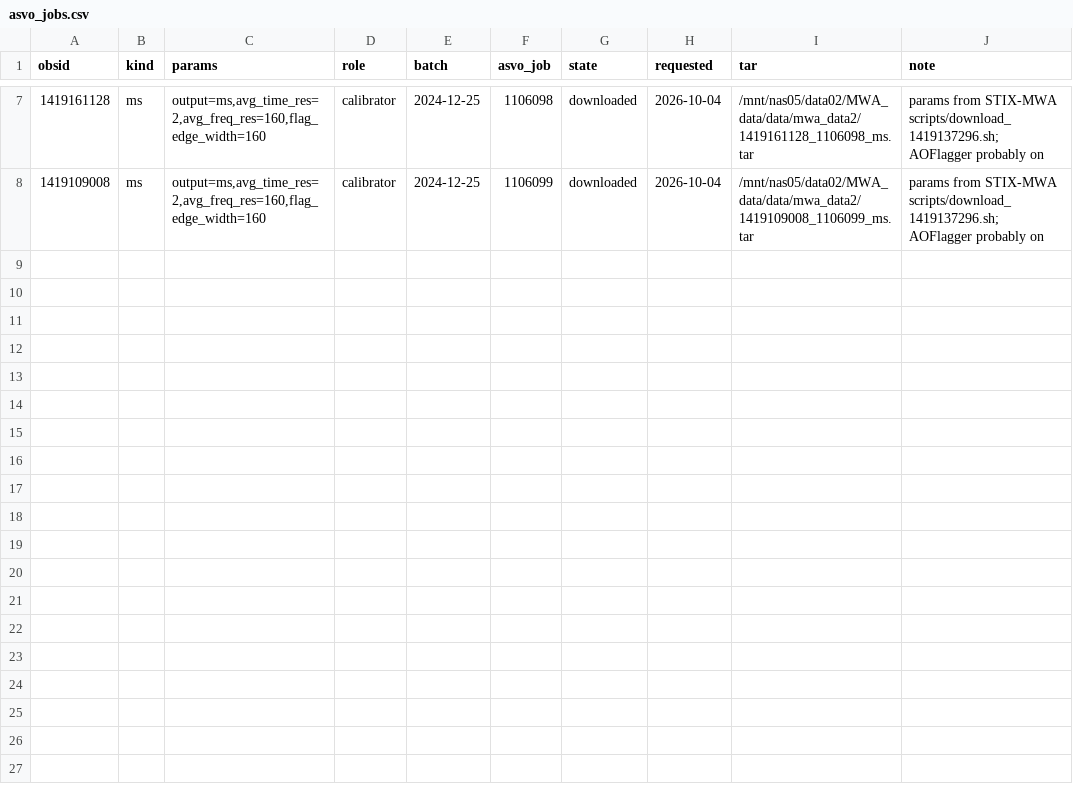
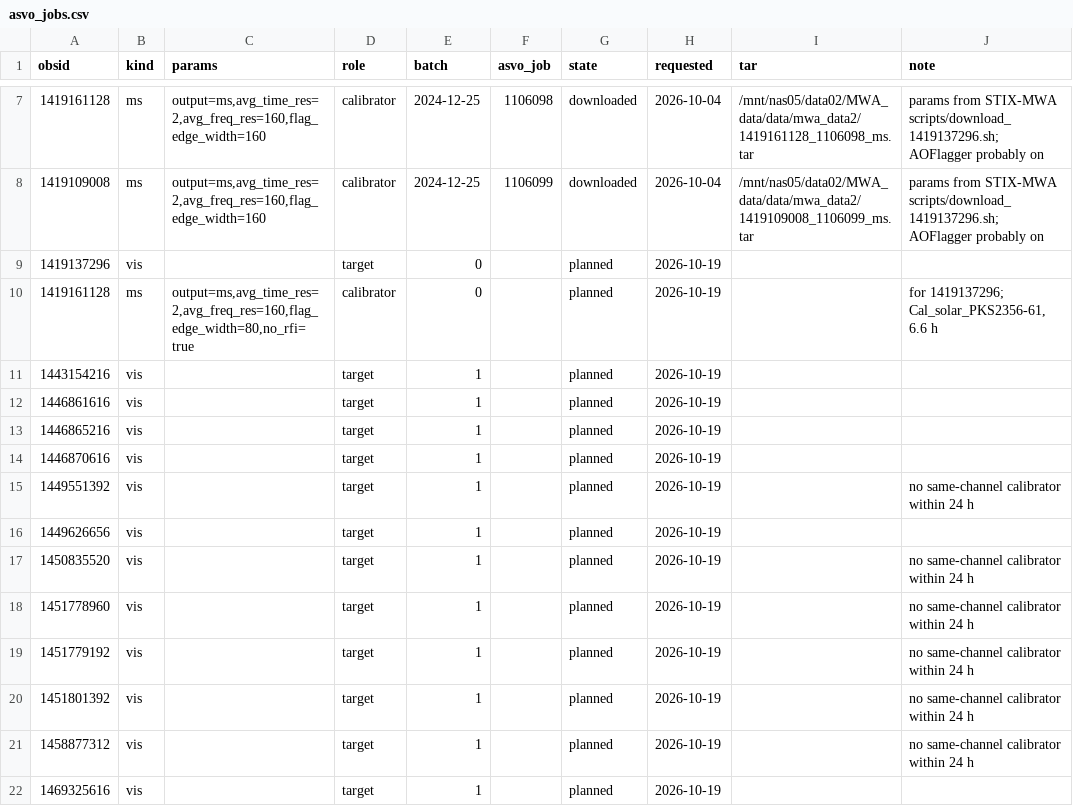
Before and after one commit to i4Ds/solar-burst-multiview, a CSV file: configs/asvo_jobs.csv, drawn as a sheet; only a part is shown, gaps mark what is left out; the diff covers the shown part only; the diff names each change by its address in the sheet, - before the commit and + after, or states it on an @@ line.

```diff
--- a/configs/asvo_jobs.csv
+++ b/configs/asvo_jobs.csv
+row 9: 1419137296 | vis |  | target | 0 |  | planned | 2026-10-19
+row 10: 1419161128 | ms | output=ms,avg_time_res=2,avg_freq_res=160,flag_edge_width=80,no_rfi=true | calibrator | 0 |  | planned | 2026-10-19 |  | for 1419137296; Cal_solar_PKS2356-61, 6.6 h
+row 11: 1443154216 | vis |  | target | 1 |  | planned | 2026-10-19
+row 12: 1446861616 | vis |  | target | 1 |  | planned | 2026-10-19
+row 13: 1446865216 | vis |  | target | 1 |  | planned | 2026-10-19
+row 14: 1446870616 | vis |  | target | 1 |  | planned | 2026-10-19
+row 15: 1449551392 | vis |  | target | 1 |  | planned | 2026-10-19 |  | no same-channel calibrator within 24 h
+row 16: 1449626656 | vis |  | target | 1 |  | planned | 2026-10-19
+row 17: 1450835520 | vis |  | target | 1 |  | planned | 2026-10-19 |  | no same-channel calibrator within 24 h
+row 18: 1451778960 | vis |  | target | 1 |  | planned | 2026-10-19 |  | no same-channel calibrator within 24 h
+row 19: 1451779192 | vis |  | target | 1 |  | planned | 2026-10-19 |  | no same-channel calibrator within 24 h
+row 20: 1451801392 | vis |  | target | 1 |  | planned | 2026-10-19 |  | no same-channel calibrator within 24 h
+row 21: 1458877312 | vis |  | target | 1 |  | planned | 2026-10-19 |  | no same-channel calibrator within 24 h
+row 22: 1469325616 | vis |  | target | 1 |  | planned | 2026-10-19
```
Also changed, not shown: 13 added rows elsewhere in this file, 2 other files.
